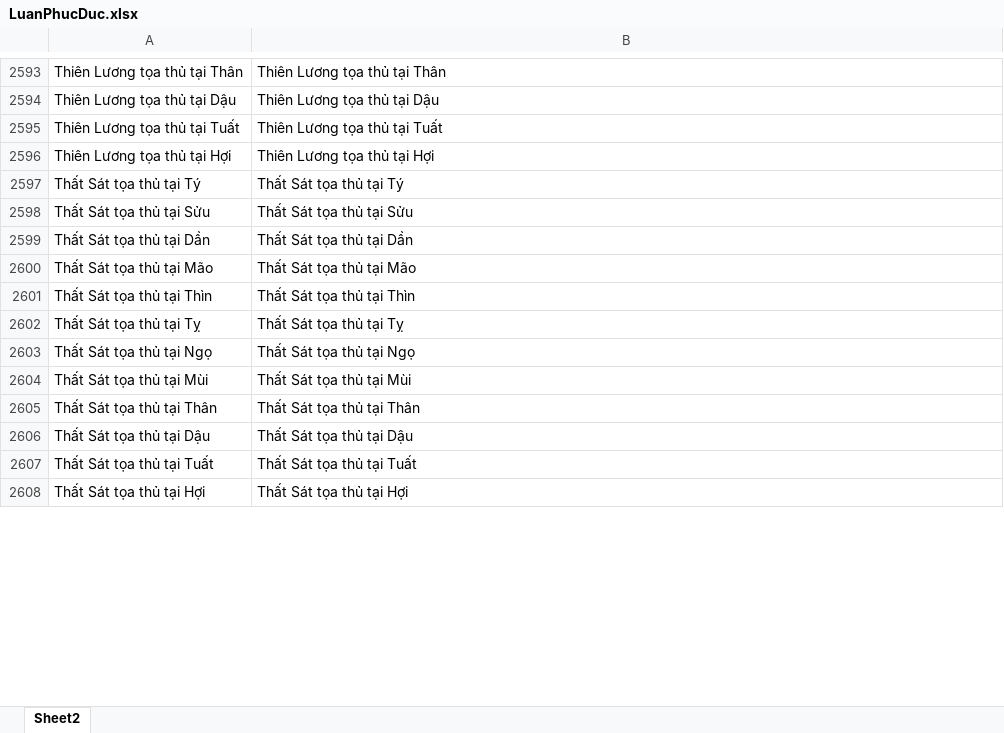
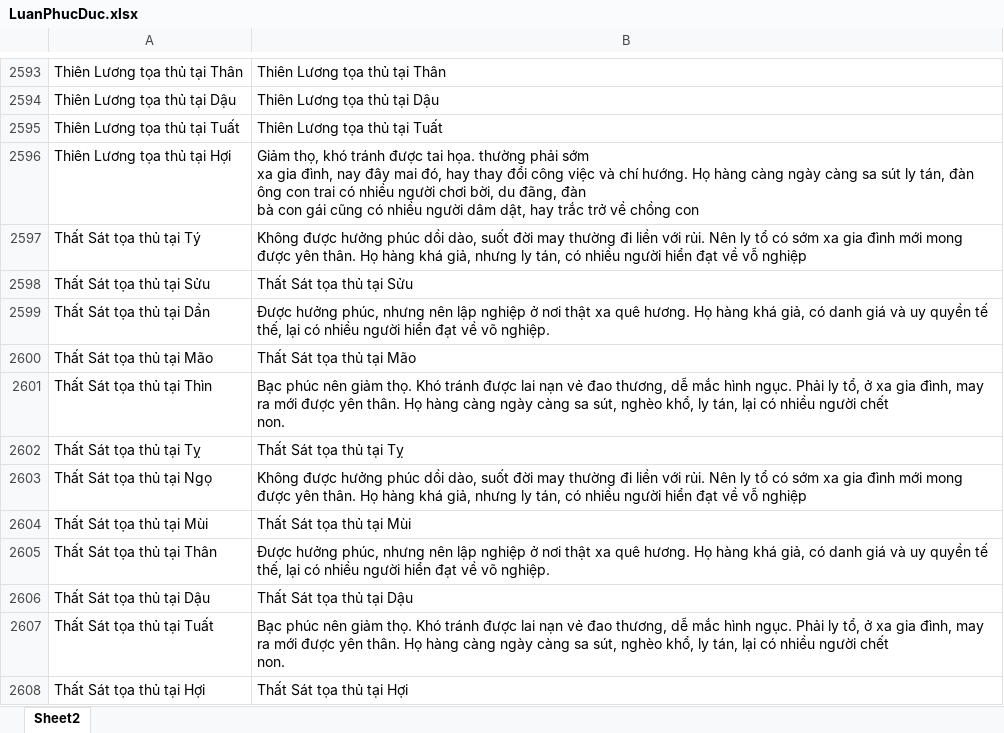
Before and after one commit to Donniehieu/LuanGiaiTuViBacPhai, an Excel workbook: LuanPhucDuc.xlsx, sheet Sheet2, drawn as a sheet; only a part is shown, gaps mark what is left out; values as stored, in another font and other column widths than the file's, no borders; conditional formats not drawn; ↵ is a line break in a cell; the diff covers the shown part only; the diff names each change by its address in the sheet, - before the commit and + after, or states it on an @@ line.

Commit message:
Giải thích về phúc đức các sao chính

```diff
--- a/LuanPhucDuc.xlsx (sheet Sheet2)
+++ b/LuanPhucDuc.xlsx (sheet Sheet2)
-B2596: Thiên Lương tọa thủ tại Hợi
+B2596: Giảm thọ, khó tránh được tai họa. thường phải sớm ↵ xa gia đình, nay đây mai đó, hay thay đổi công việc và chí hướng. Họ hàng càng ngày càng sa sút ly tán, đàn ông con trai có nhiều người chơi bời, du đãng, đàn ↵ bà con gái cũng có nhiều người dâm dật, hay trắc trở về chồng con
-B2597: Thất Sát tọa thủ tại Tý
+B2597: Không được hưởng phúc dồi dào, suốt đời may thường đi liền với rủi. Nên ly tổ có sớm xa gia đình mới mong được yên thân. Họ hàng khá giả, nhưng ly tán, có nhiều người hiển đạt về vỗ nghiệp
-B2599: Thất Sát tọa thủ tại Dần
+B2599: Được hưởng phúc, nhưng nên lập nghiệp ở nơi thật xa quê hương. Họ hàng khá giả, có danh giá và uy quyền tế thế, lại có nhiều người hiển đạt về võ nghiệp.
-B2601: Thất Sát tọa thủ tại Thìn
+B2601: Bạc phúc nên giảm thọ. Khó tránh được lai nạn vẻ đao thương, dễ mắc hình ngục. Phải ly tổ, ở xa gia đình, may ra mới được yên thân. Họ hàng càng ngày càng sa sút, nghèo khổ, ly tán, lại có nhiều người chết ↵ non.
-B2603: Thất Sát tọa thủ tại Ngọ
+B2603: Không được hưởng phúc dồi dào, suốt đời may thường đi liền với rủi. Nên ly tổ có sớm xa gia đình mới mong được yên thân. Họ hàng khá giả, nhưng ly tán, có nhiều người hiển đạt về vỗ nghiệp
-B2605: Thất Sát tọa thủ tại Thân
+B2605: Được hưởng phúc, nhưng nên lập nghiệp ở nơi thật xa quê hương. Họ hàng khá giả, có danh giá và uy quyền tế thế, lại có nhiều người hiển đạt về võ nghiệp.
-B2607: Thất Sát tọa thủ tại Tuất
+B2607: Bạc phúc nên giảm thọ. Khó tránh được lai nạn vẻ đao thương, dễ mắc hình ngục. Phải ly tổ, ở xa gia đình, may ra mới được yên thân. Họ hàng càng ngày càng sa sút, nghèo khổ, ly tán, lại có nhiều người chết ↵ non.
```
Also changed, not shown: 2 added rows and 65 edited cells elsewhere in this sheet, 1 other file.
